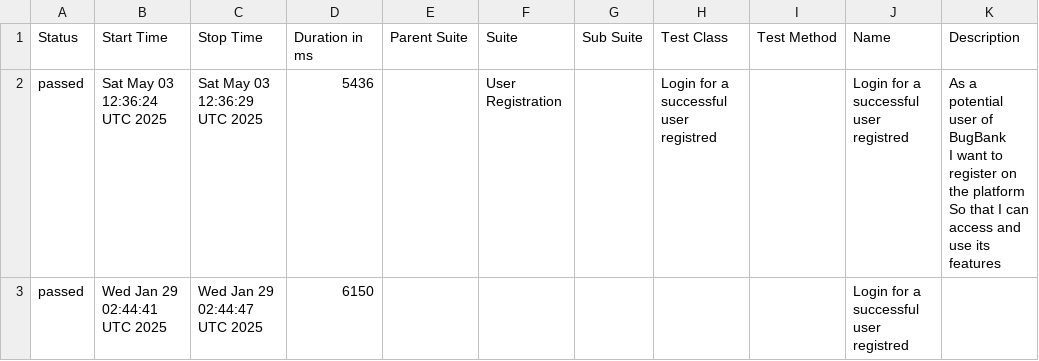
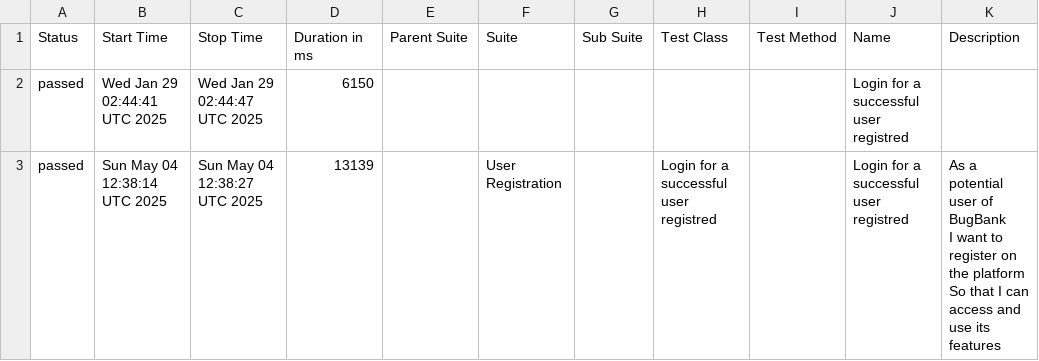
Before and after one commit to marcoshioka/JavaSeleniumCucumber, a CSV file: data/suites.csv, drawn as a sheet; removed rows and columns are numbered as before the commit, all else as after; ↵ is a line break in a cell; the diff names each change by its address in the sheet, - before the commit and + after, or states it on an @@ line.

```diff
--- a/data/suites.csv
+++ b/data/suites.csv
-row 2: passed | Sat May 03 12:36:24 UTC 2025 | Sat May 03 12:36:29 UTC 2025 | 5436 |  | User Registration |  | Login for a successful user registred |  | Login for a successful user registred | As a potential user of BugBank ↵ I want to register on the platform ↵ So that I can access and use its features
+row 3: passed | Sun May 04 12:38:14 UTC 2025 | Sun May 04 12:38:27 UTC 2025 | 13139 |  | User Registration |  | Login for a successful user registred |  | Login for a successful user registred | As a potential user of BugBank ↵ I want to register on the platform ↵ So that I can access and use its features
```
Also changed, not shown: 20 other files.
